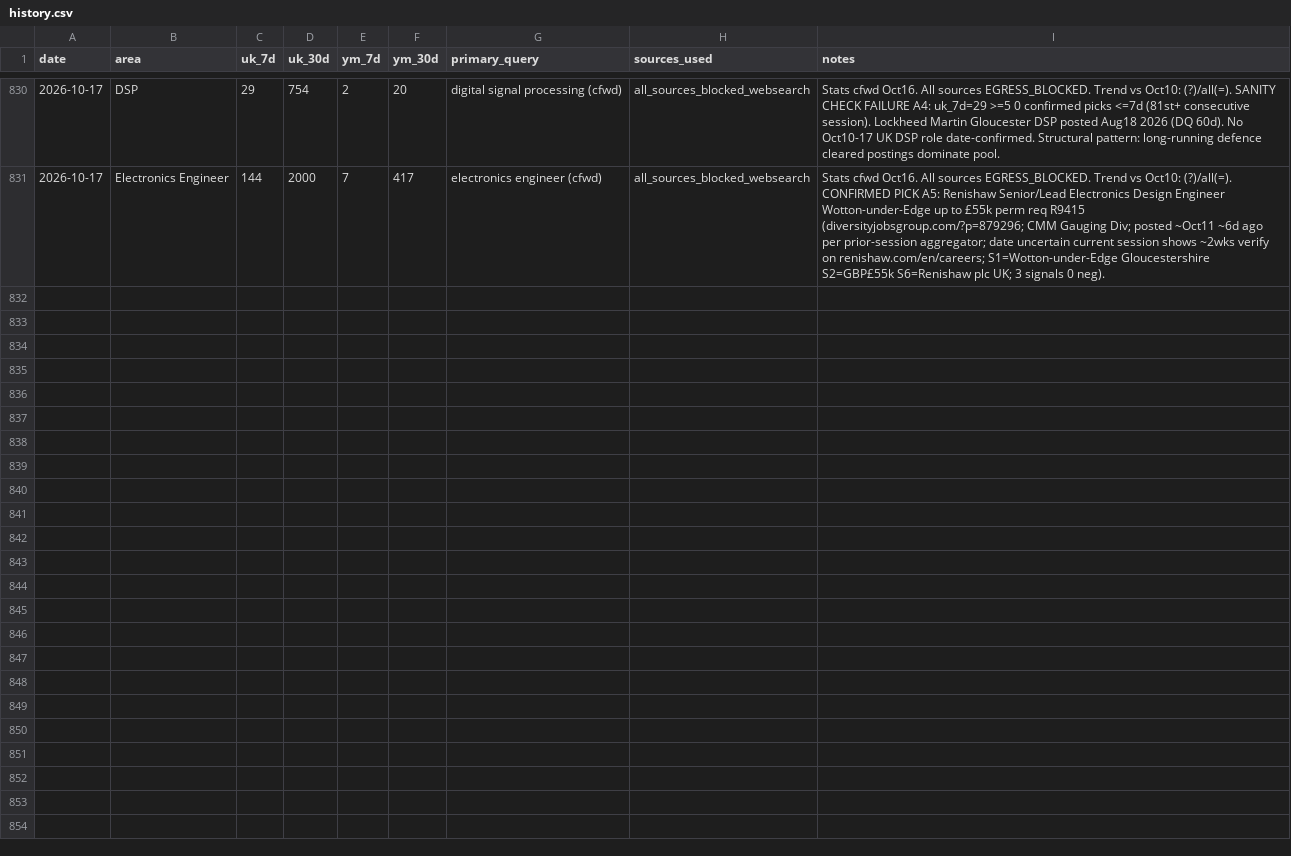
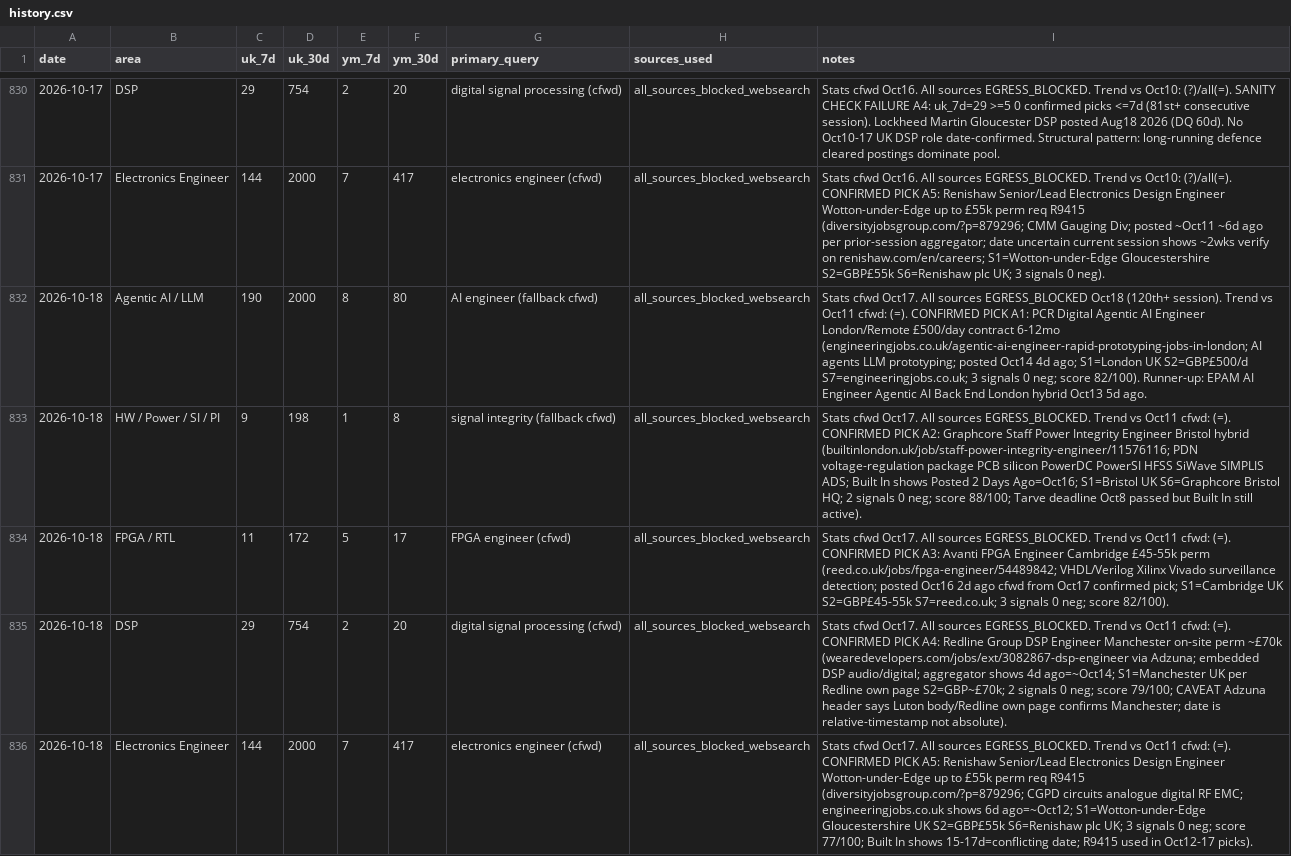
Before and after one commit to BrendanJamesLynskey/job-search-stats, a CSV file: stats/history.csv, drawn as a sheet; only a part is shown, gaps mark what is left out; the diff names each change by its address in the sheet, - before the commit and + after, or states it on an @@ line.

```diff
--- a/stats/history.csv
+++ b/stats/history.csv
+row 832: 2026-10-18 | Agentic AI / LLM | 190 | 2000 | 8 | 80 | AI engineer (fallback cfwd) | all_sources_blocked_websearch | Stats cfwd Oct17. All sources EGRESS_BLOCKED Oct18 (120th+ session). Trend vs Oct11 cfwd: (=). CONFIRMED PICK A1: PCR Digital Agentic AI Engineer London/Remote £500/day contract 6-12mo (engineeringjobs.co.uk/agentic-ai-engineer-rapid-prototyping-jobs-in-london; AI agents LLM prototyping; posted Oct14 4d ago; S1=London UK S2=GBP£500/d S7=engineeringjobs.co.uk; 3 signals 0 neg; score 82/100). Runner-up: EPAM AI Engineer Agentic AI Back End London hybrid Oct13 5d ago.
+row 833: 2026-10-18 | HW / Power / SI / PI | 9 | 198 | 1 | 8 | signal integrity (fallback cfwd) | all_sources_blocked_websearch | Stats cfwd Oct17. All sources EGRESS_BLOCKED. Trend vs Oct11 cfwd: (=). CONFIRMED PICK A2: Graphcore Staff Power Integrity Engineer Bristol hybrid (builtinlondon.uk/job/staff-power-integrity-engineer/11576116; PDN voltage-regulation package PCB silicon PowerDC PowerSI HFSS SiWave SIMPLIS ADS; Built In shows Posted 2 Days Ago=Oct16; S1=Bristol UK S6=Graphcore Bristol HQ; 2 signals 0 neg; score 88/100; Tarve deadline Oct8 passed but Built In still active).
+row 834: 2026-10-18 | FPGA / RTL | 11 | 172 | 5 | 17 | FPGA engineer (cfwd) | all_sources_blocked_websearch | Stats cfwd Oct17. All sources EGRESS_BLOCKED. Trend vs Oct11 cfwd: (=). CONFIRMED PICK A3: Avanti FPGA Engineer Cambridge £45-55k perm (reed.co.uk/jobs/fpga-engineer/54489842; VHDL/Verilog Xilinx Vivado surveillance detection; posted Oct16 2d ago cfwd from Oct17 confirmed pick; S1=Cambridge UK S2=GBP£45-55k S7=reed.co.uk; 3 signals 0 neg; score 82/100).
+row 835: 2026-10-18 | DSP | 29 | 754 | 2 | 20 | digital signal processing (cfwd) | all_sources_blocked_websearch | Stats cfwd Oct17. All sources EGRESS_BLOCKED. Trend vs Oct11 cfwd: (=). CONFIRMED PICK A4: Redline Group DSP Engineer Manchester on-site perm ~£70k (wearedevelopers.com/jobs/ext/3082867-dsp-engineer via Adzuna; embedded DSP audio/digital; aggregator shows 4d ago=~Oct14; S1=Manchester UK per Redline own page S2=GBP~£70k; 2 signals 0 neg; score 79/100; CAVEAT Adzuna header says Luton body/Redline own page confirms Manchester; date is relative-timestamp not absolute).
+row 836: 2026-10-18 | Electronics Engineer | 144 | 2000 | 7 | 417 | electronics engineer (cfwd) | all_sources_blocked_websearch | Stats cfwd Oct17. All sources EGRESS_BLOCKED. Trend vs Oct11 cfwd: (=). CONFIRMED PICK A5: Renishaw Senior/Lead Electronics Design Engineer Wotton-under-Edge up to £55k perm req R9415 (diversityjobsgroup.com/?p=879296; CGPD circuits analogue digital RF EMC; engineeringjobs.co.uk shows 6d ago=~Oct12; S1=Wotton-under-Edge Gloucestershire UK S2=GBP£55k S6=Renishaw plc UK; 3 signals 0 neg; score 77/100; Built In shows 15-17d=conflicting date; R9415 used in Oct12-17 picks).
```
